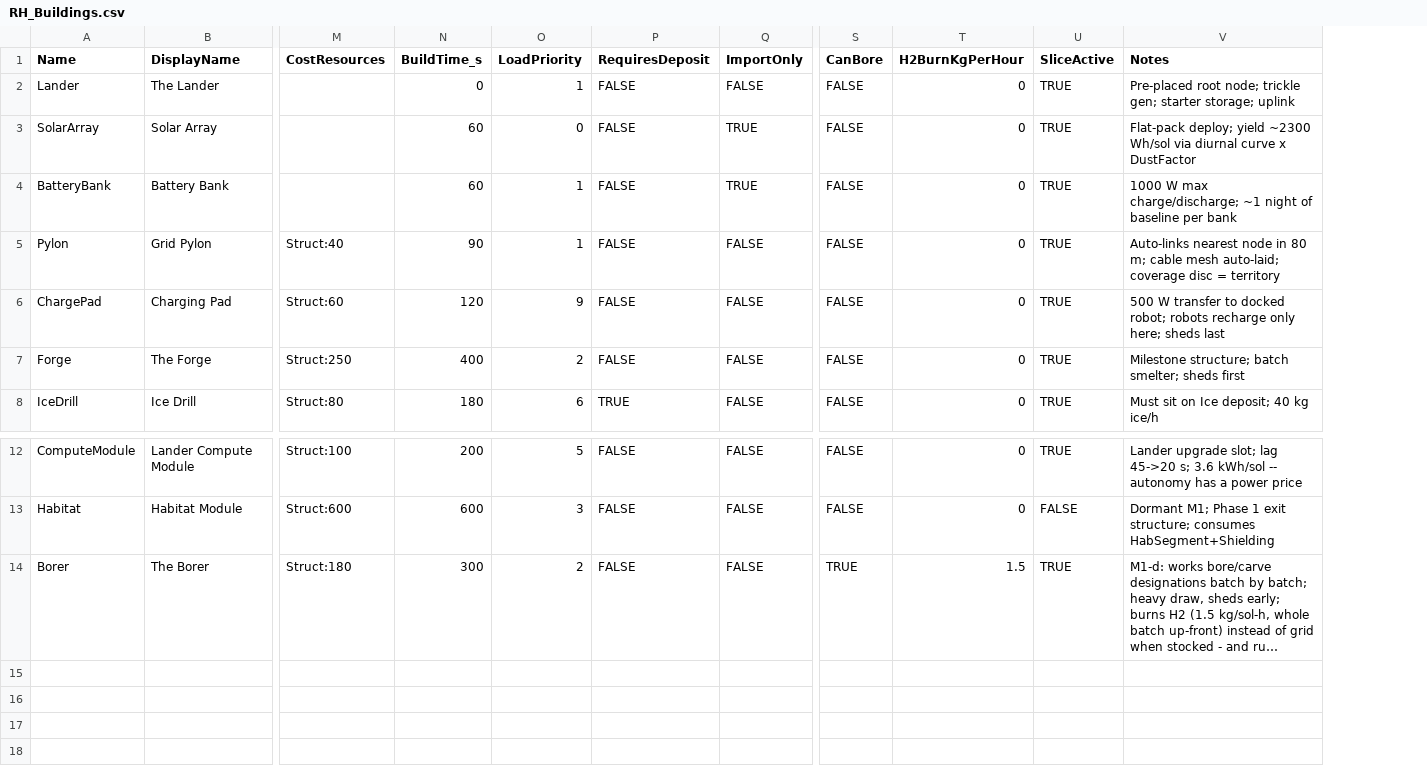
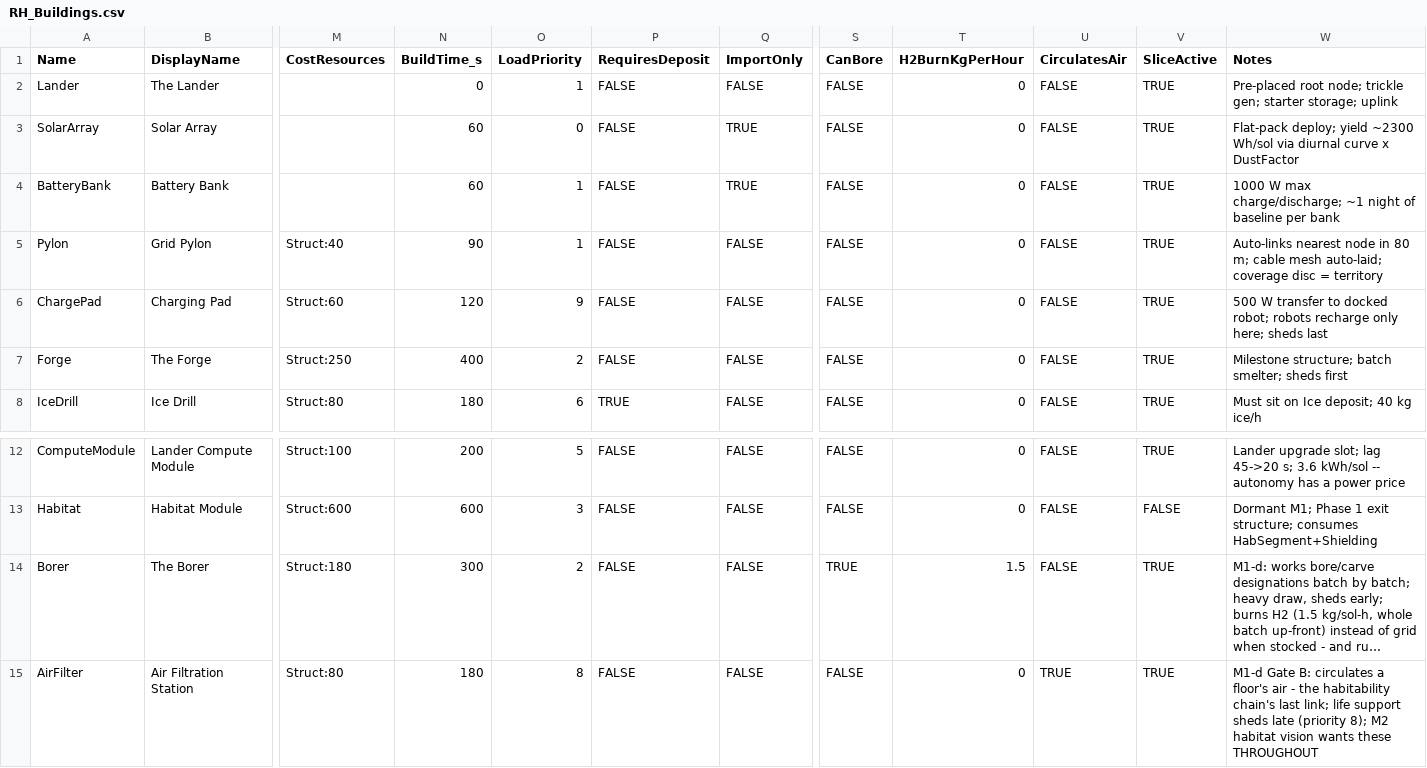
Before and after one commit to Somnora/Red-Hope, a CSV file: docs/data/RH_Buildings.csv, drawn as a sheet; only a part is shown, gaps mark what is left out; long unchanged cells end in …; rows hold the shown columns only; the diff names each change by its address in the sheet, - before the commit and + after, or states it on an @@ line.

```diff
--- a/docs/data/RH_Buildings.csv
+++ b/docs/data/RH_Buildings.csv
+column U (CirculatesAir), rows 2-8: all FALSE; rows 12-14: all FALSE
+row 15: AirFilter | Air Filtration Station | Struct:80 | 180 | 8 | FALSE | FALSE | FALSE | 0 | TRUE | TRUE | M1-d Gate B: circulates a floor's air - the habitability chain's last link; life support sheds late (priority 8); M2 habitat vision wants these THROUGHOUT
```
Also changed, not shown: docs/data/RH_Config.csv, 7 other files.
